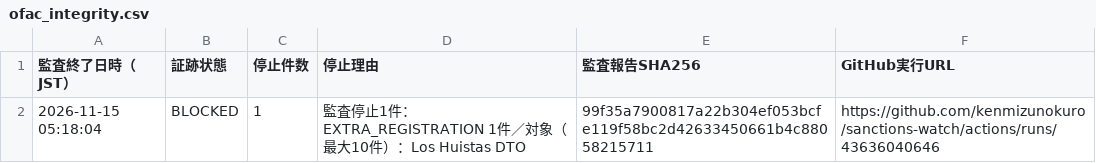
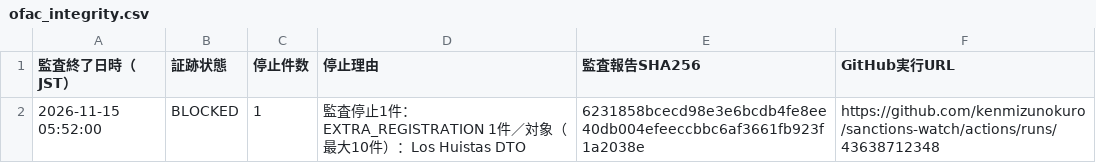
Before and after one commit to kenmizunokuro/sanctions-watch, a CSV file: data/dashboard/ofac_integrity.csv, drawn as a sheet.

```diff
--- a/data/dashboard/ofac_integrity.csv
+++ b/data/dashboard/ofac_integrity.csv
@@ -1,2 +1,2 @@
 監査終了日時（JST）,証跡状態,停止件数,停止理由,監査報告SHA256,GitHub実行URL
-2026-11-15 05:18:04,BLOCKED,1,監査停止1件：EXTRA_REGISTRATION 1件／対象（最大10件）：Los Huistas DTO,99f35a7900817a22b304ef053bcfe119f58bc2d42633450661b4c88058215711,https://github.com/kenmizunokuro/sanctions-watch/actions/runs/43636040646
+2026-11-15 05:52:00,BLOCKED,1,監査停止1件：EXTRA_REGISTRATION 1件／対象（最大10件）：Los Huistas DTO,6231858bcecd98e3e6bcdb4fe8ee40db004efeeccbbc6af3661fb923f1a2038e,https://github.com/kenmizunokuro/sanctions-watch/actions/runs/43638712348
```
Also changed, not shown: data/dashboard/status.csv, data/dashboard/status_detail.csv, 1 other file.
